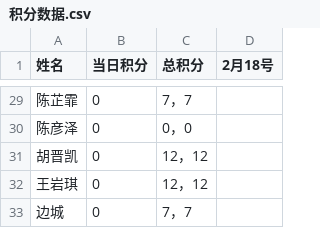
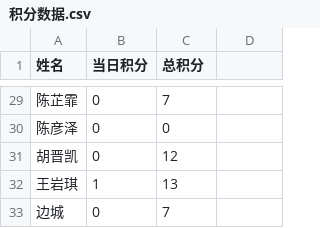
Before and after one commit to Hong-JL/jifenbang, a CSV file: 积分数据.csv, drawn as a sheet; only a part is shown, gaps mark what is left out; the diff covers the shown part only.

```diff
--- a/积分数据.csv
+++ b/积分数据.csv
@@ -1 +1 @@
-姓名,当日积分,总积分,2月18号
+姓名,当日积分,总积分
@@ -29,5 +29,5 @@
-陈芷霏,0,7，7
-陈彦泽,0,0，0
-胡晋凯,0,12，12
-王岩琪,0,12，12
-边城,0,7，7
+陈芷霏,0,7
+陈彦泽,0,0
+胡晋凯,0,12
+王岩琪,1,13
+边城,0,7
```
Also changed, not shown: 27 edited cells elsewhere in this file.
